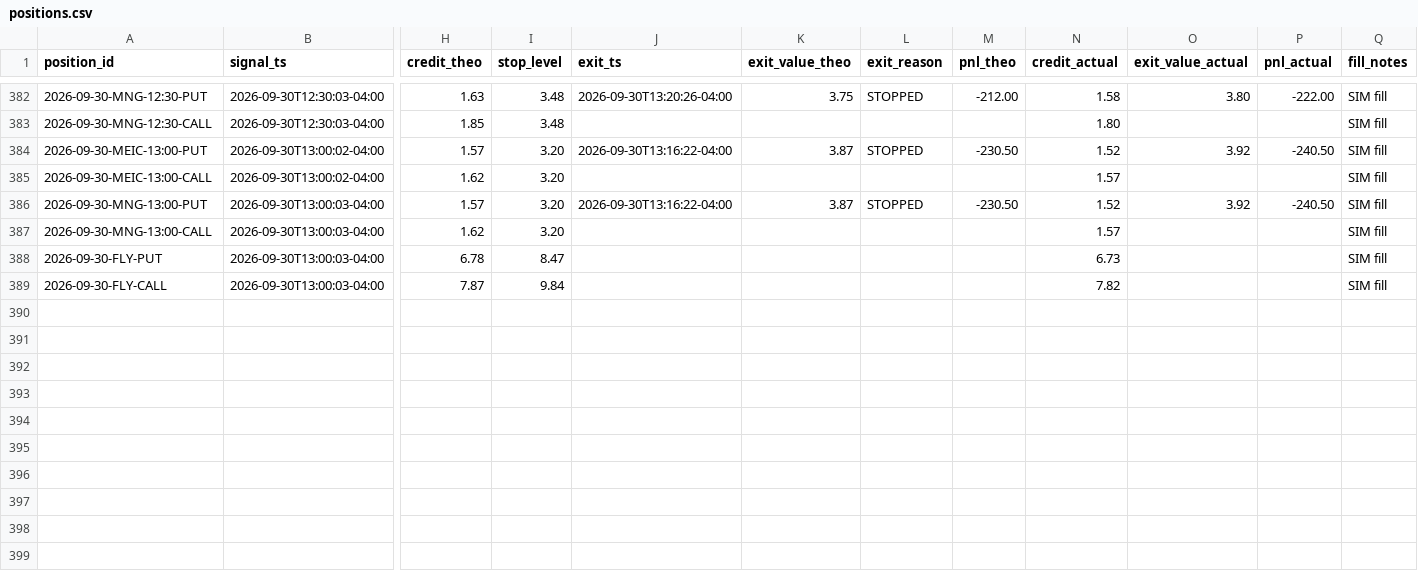
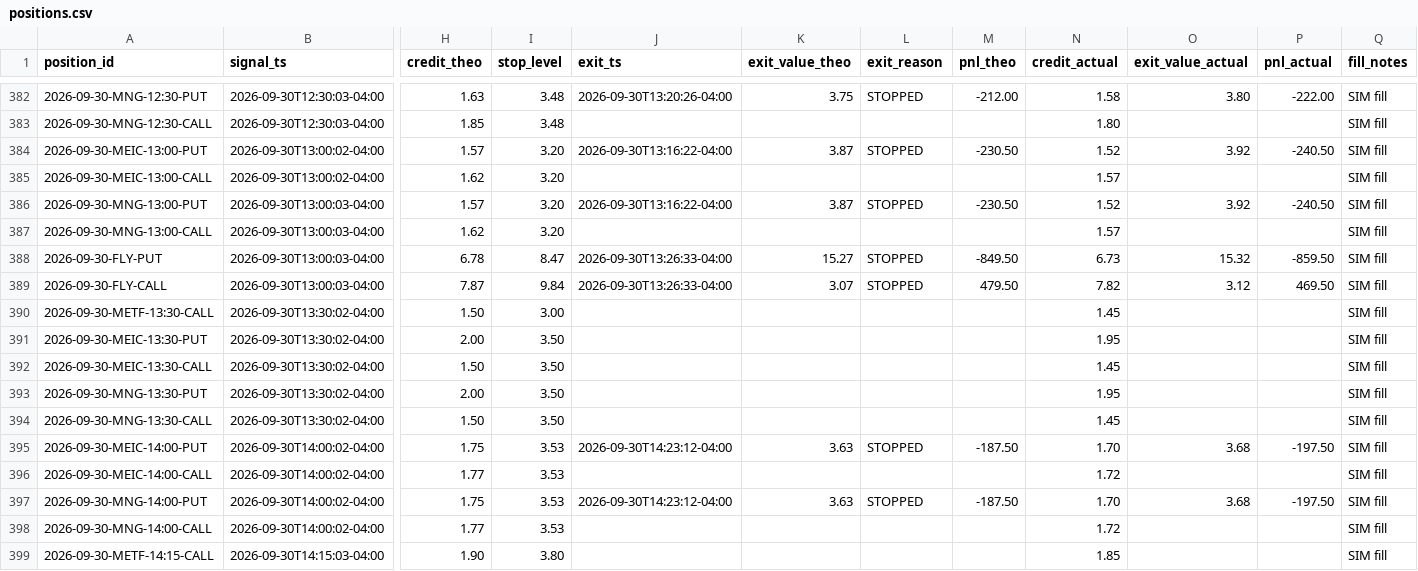
Before and after one commit to alwahedi-netizen/spx-0DTE-v1, a CSV file: data/paper/positions.csv, drawn as a sheet; only a part is shown, gaps mark what is left out; rows hold the shown columns only; the diff names each change by its address in the sheet, - before the commit and + after, or states it on an @@ line.

```diff
--- a/data/paper/positions.csv
+++ b/data/paper/positions.csv
-J388:J389 (exit_ts): (empty)
+J388:J389 (exit_ts): 2026-09-30T13:26:33-04:00
-K388 (exit_value_theo): (empty)
+K388 (exit_value_theo): 15.27
-L388:L389 (exit_reason): (empty)
+L388:L389 (exit_reason): STOPPED
-M388 (pnl_theo): (empty)
+M388 (pnl_theo): -849.50
-O388 (exit_value_actual): (empty)
+O388 (exit_value_actual): 15.32
-P388 (pnl_actual): (empty)
+P388 (pnl_actual): -859.50
-K389 (exit_value_theo): (empty)
+K389 (exit_value_theo): 3.07
-M389 (pnl_theo): (empty)
+M389 (pnl_theo): 479.50
-O389 (exit_value_actual): (empty)
+O389 (exit_value_actual): 3.12
-P389 (pnl_actual): (empty)
+P389 (pnl_actual): 469.50
+row 390: 2026-09-30-METF-13:30-CALL | 2026-09-30T13:30:02-04:00 | 1.50 | 3.00 |  |  |  |  | 1.45 |  |  | SIM fill
+row 391: 2026-09-30-MEIC-13:30-PUT | 2026-09-30T13:30:02-04:00 | 2.00 | 3.50 |  |  |  |  | 1.95 |  |  | SIM fill
+row 392: 2026-09-30-MEIC-13:30-CALL | 2026-09-30T13:30:02-04:00 | 1.50 | 3.50 |  |  |  |  | 1.45 |  |  | SIM fill
+row 393: 2026-09-30-MNG-13:30-PUT | 2026-09-30T13:30:02-04:00 | 2.00 | 3.50 |  |  |  |  | 1.95 |  |  | SIM fill
+row 394: 2026-09-30-MNG-13:30-CALL | 2026-09-30T13:30:02-04:00 | 1.50 | 3.50 |  |  |  |  | 1.45 |  |  | SIM fill
+row 395: 2026-09-30-MEIC-14:00-PUT | 2026-09-30T14:00:02-04:00 | 1.75 | 3.53 | 2026-09-30T14:23:12-04:00 | 3.63 | STOPPED | -187.50 | 1.70 | 3.68 | -197.50 | SIM fill
+row 396: 2026-09-30-MEIC-14:00-CALL | 2026-09-30T14:00:02-04:00 | 1.77 | 3.53 |  |  |  |  | 1.72 |  |  | SIM fill
+row 397: 2026-09-30-MNG-14:00-PUT | 2026-09-30T14:00:02-04:00 | 1.75 | 3.53 | 2026-09-30T14:23:12-04:00 | 3.63 | STOPPED | -187.50 | 1.70 | 3.68 | -197.50 | SIM fill
+row 398: 2026-09-30-MNG-14:00-CALL | 2026-09-30T14:00:02-04:00 | 1.77 | 3.53 |  |  |  |  | 1.72 |  |  | SIM fill
+row 399: 2026-09-30-METF-14:15-CALL | 2026-09-30T14:15:03-04:00 | 1.90 | 3.80 |  |  |  |  | 1.85 |  |  | SIM fill
```
Also changed, not shown: data/paper/live/live_trades.csv, data/paper/signals.csv, 3 other files.
